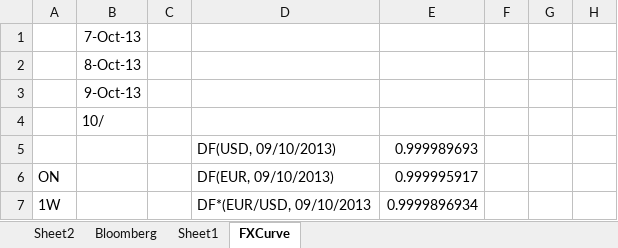
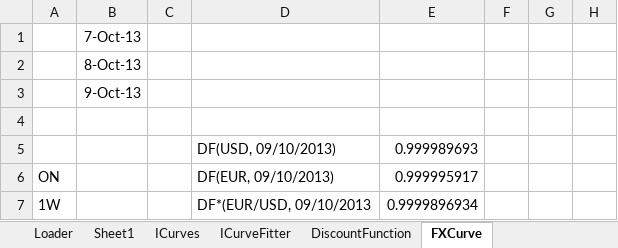
Before and after one commit to pgazzanomarinercapital/QuantwareExcel, an Excel workbook: objects.xlsx, sheet FXCurve, drawn as a sheet; only a part is shown; values as stored, in another font and other column widths than the file's, no borders; 1 other sheet too large or unreadable and not compared; the diff names each change by its address in the sheet, - before the commit and + after, or states it on an @@ line.

```diff
--- a/objects.xlsx (sheet FXCurve)
+++ b/objects.xlsx (sheet FXCurve)
+sheet tab: Loader
+sheet tab: ICurves
+sheet tab: ICurveFitter
+sheet tab: DiscountFunction
-B4: 10/
+B4: (empty)
```
Also changed, not shown: sheet Sheet1, other sheet tabs, Bond.xlsx, Copy of BBT3_YieldToPrice_QuantWare_comparison2.xlsx, 4 other files.
